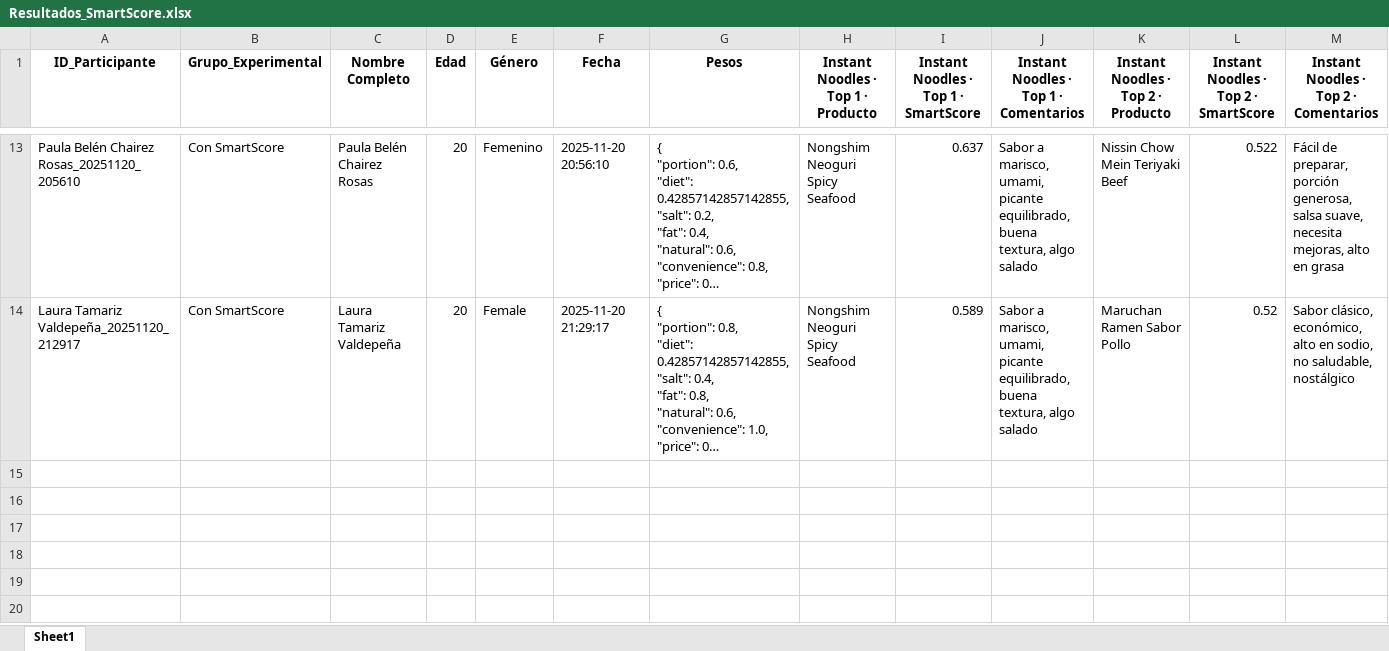
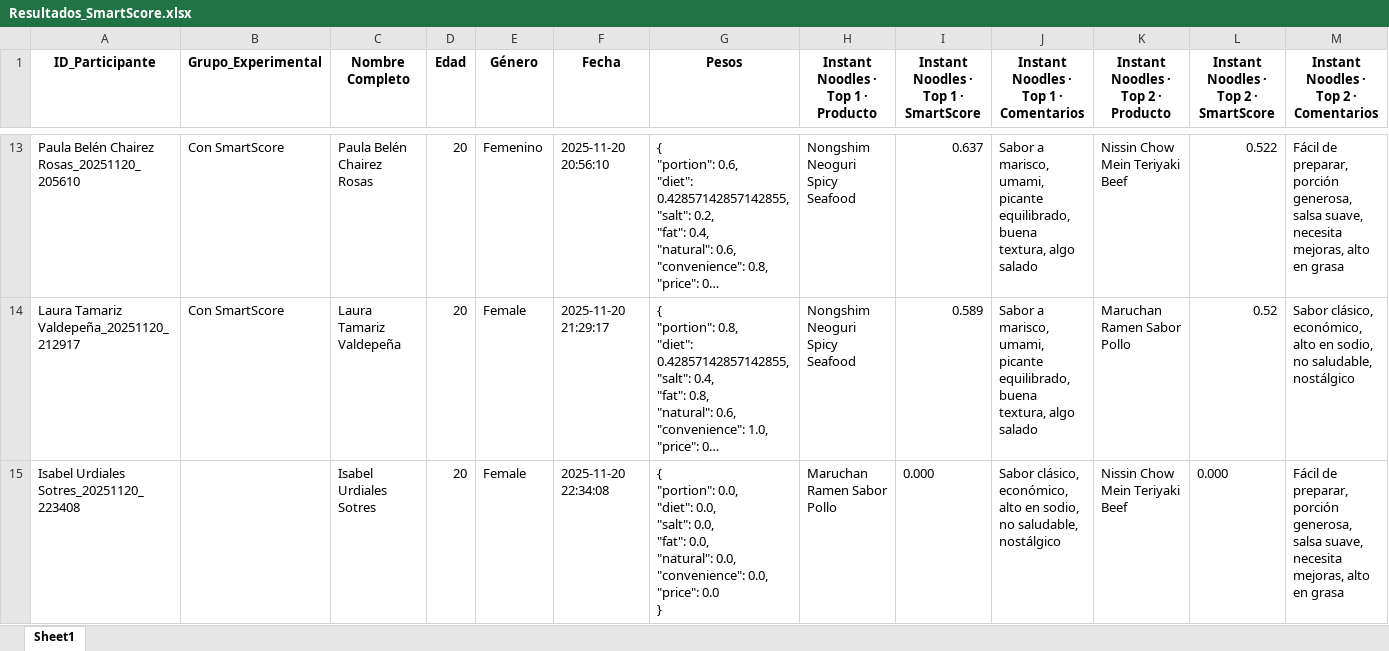
Before and after one commit to SChavavt/app_Estancia, an Excel workbook: Resultados_SmartScore.xlsx, sheet Sheet1, drawn as a sheet; only a part is shown, gaps mark what is left out; long unchanged cells end in …; values as stored, in another font and other column widths than the file's, no borders; rows hold the shown columns only; ↵ is a line break in a cell; the diff names each change by its address in the sheet, - before the commit and + after, or states it on an @@ line.

Commit message:
Actualización SmartScore desde Streamlit (Isabel Urdiales Sotres)

```diff
--- a/Resultados_SmartScore.xlsx (sheet Sheet1)
+++ b/Resultados_SmartScore.xlsx (sheet Sheet1)
+row 15: Isabel Urdiales Sotres_20251120_223408 |  | Isabel Urdiales Sotres | 20 | Female | 2025-11-20 22:34:08 | { ↵ "portion": 0.0, ↵ "diet": 0.0, ↵ "salt": 0.0, ↵ "fat": 0.0, ↵ "natural": 0.0, ↵ "convenience": 0.0, ↵ "price": 0.0 ↵ } | Maruchan Ramen Sabor Pollo | 0.000 | Sabor clásico, económico, alto en sodio, no saludable, nostálgico | Nissin Chow Mein Teriyaki Beef | 0.000 | Fácil de preparar, porción generosa, salsa suave, necesita mejoras, alto en grasa
```
